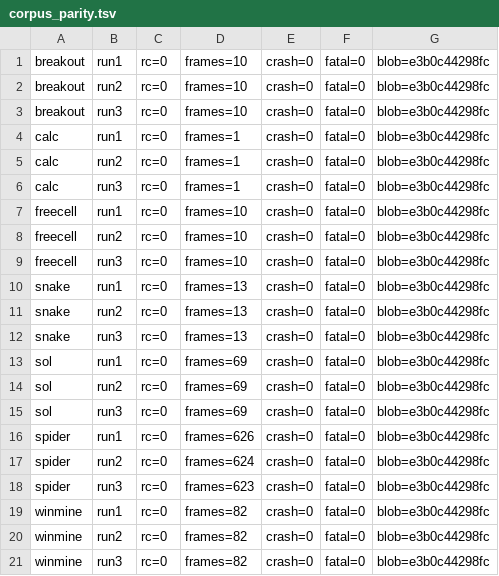
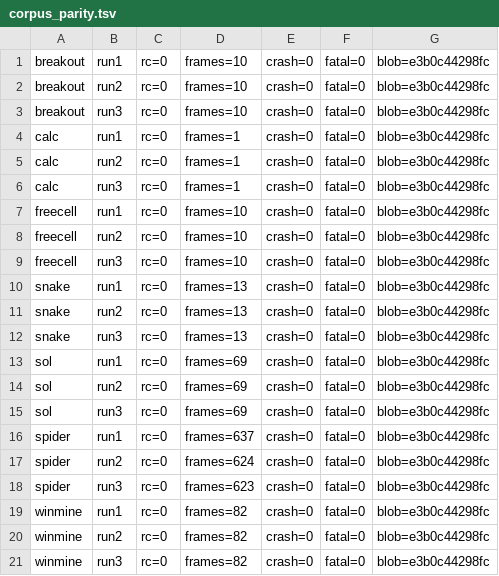
Before and after one commit to Sh-TB/miniwin-engineering, a TSV file: evidence/sweep081/corpus_parity.tsv, drawn as a sheet.

```diff
--- a/evidence/sweep081/corpus_parity.tsv
+++ b/evidence/sweep081/corpus_parity.tsv
@@ -15,3 +15,3 @@ sol	run2	rc=0	frames=69	crash=0	fatal=0	blob=e3b0c44298fc
 sol	run3	rc=0	frames=69	crash=0	fatal=0	blob=e3b0c44298fc
-spider	run1	rc=0	frames=626	crash=0	fatal=0	blob=e3b0c44298fc
+spider	run1	rc=0	frames=637	crash=0	fatal=0	blob=e3b0c44298fc
 spider	run2	rc=0	frames=624	crash=0	fatal=0	blob=e3b0c44298fc
```
Also changed, not shown: plugins/status.tsv, 14 other files.
